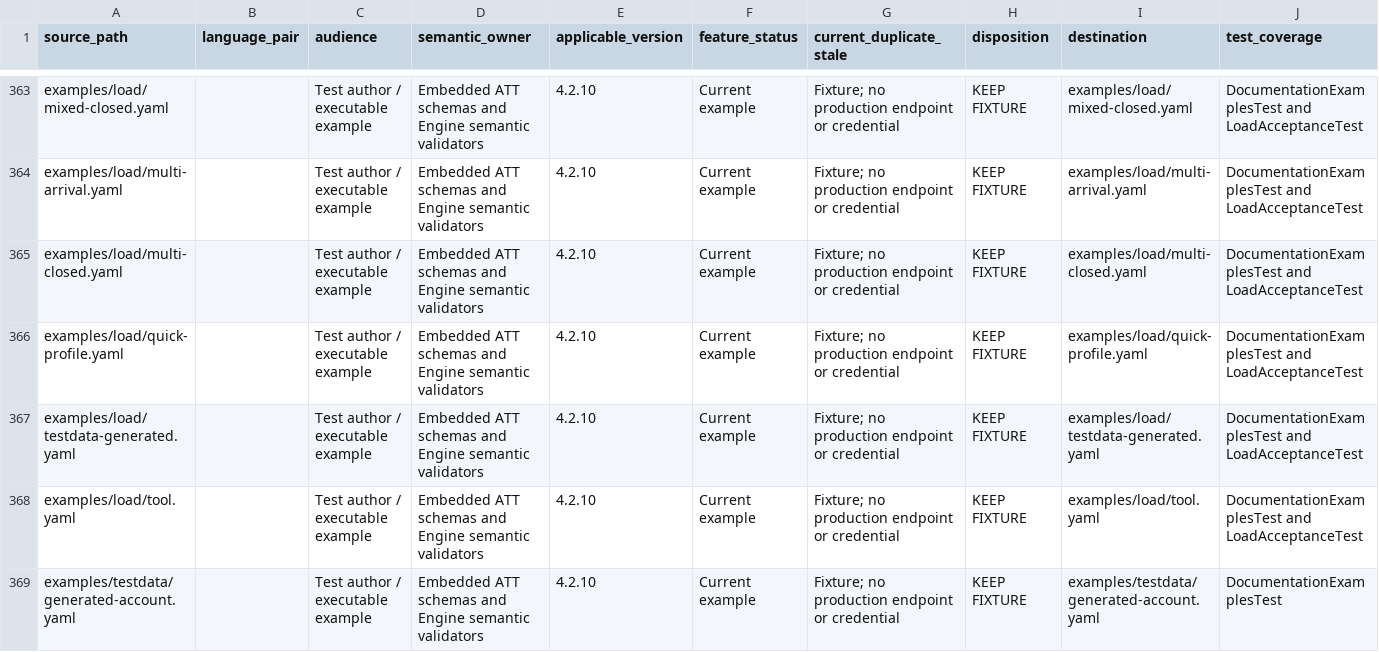
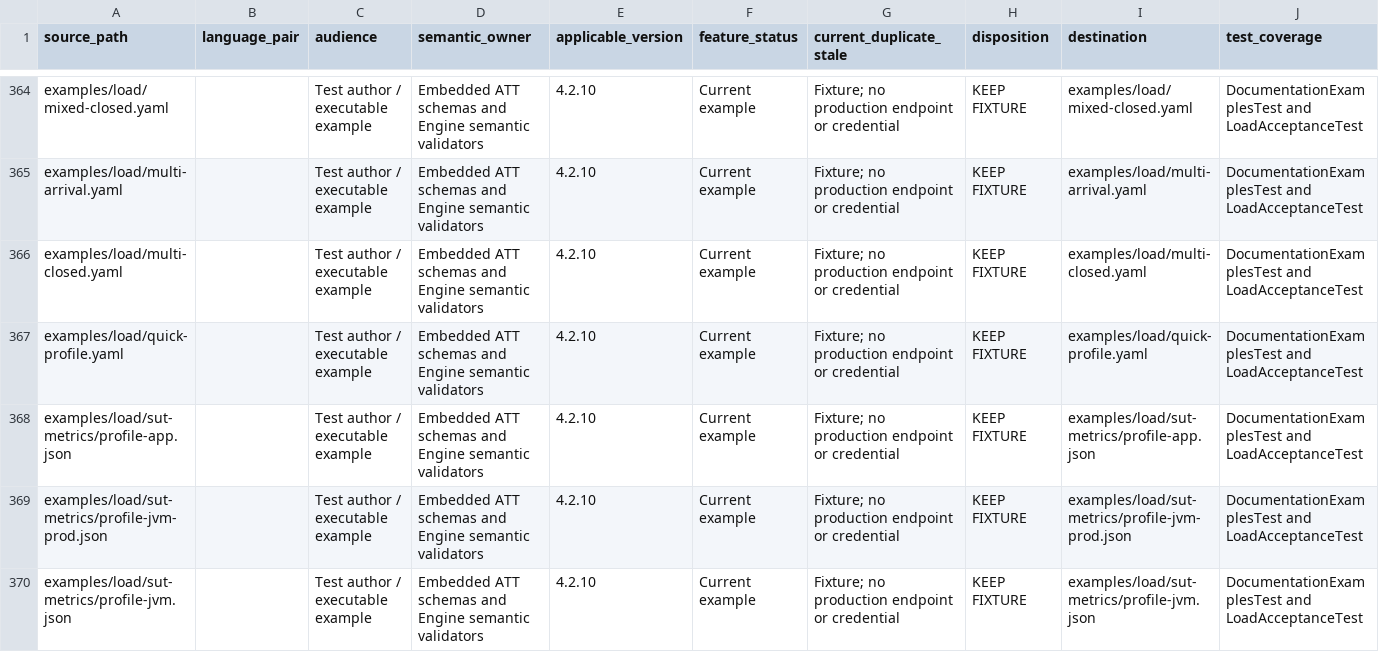
Before and after one commit to jxb8901/temp-driven-api-testing-tool, a CSV file: docs/system-design/document-inventory.csv, drawn as a sheet; only a part is shown, gaps mark what is left out; the shorter side is filled out with more unchanged rows; rows hold the shown columns only; the diff covers the shown part only; the diff names each change by its address in the sheet, - before the commit and + after, or states it on an @@ line.

Commit message:
docs: refresh SUT metrics reference matrix

```diff
--- a/docs/system-design/document-inventory.csv
+++ b/docs/system-design/document-inventory.csv
+row 368: examples/load/sut-metrics/profile-app.json |  | Test author / executable example | Embedded ATT schemas and Engine semantic validators | 4.2.10 | Current example | Fixture; no production endpoint or credential | KEEP FIXTURE | examples/load/sut-metrics/profile-app.json | DocumentationExamplesTest and LoadAcceptanceTest
+row 369: examples/load/sut-metrics/profile-jvm-prod.json |  | Test author / executable example | Embedded ATT schemas and Engine semantic validators | 4.2.10 | Current example | Fixture; no production endpoint or credential | KEEP FIXTURE | examples/load/sut-metrics/profile-jvm-prod.json | DocumentationExamplesTest and LoadAcceptanceTest
+row 370: examples/load/sut-metrics/profile-jvm.json |  | Test author / executable example | Embedded ATT schemas and Engine semantic validators | 4.2.10 | Current example | Fixture; no production endpoint or credential | KEEP FIXTURE | examples/load/sut-metrics/profile-jvm.json | DocumentationExamplesTest and LoadAcceptanceTest
```
Also changed, not shown: 4 added rows and 2 edited cells elsewhere in this file, 5 other files.
